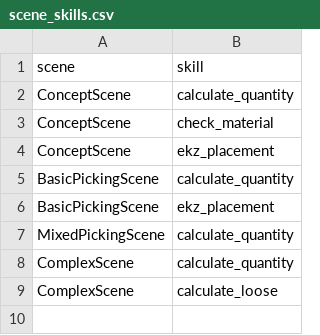
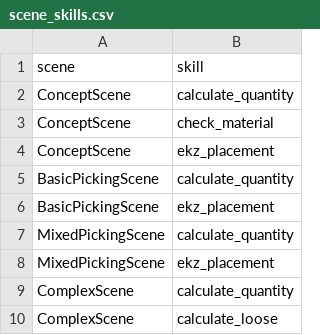
Before and after one commit to ttquynhdo/xrpick-v2, a CSV file: analysis/scene_skills.csv, drawn as a sheet.

```diff
--- a/analysis/scene_skills.csv
+++ b/analysis/scene_skills.csv
@@ -7,2 +7,3 @@ BasicPickingScene,ekz_placement
 MixedPickingScene,calculate_quantity
+MixedPickingScene,ekz_placement
 ComplexScene,calculate_quantity
```
Also changed, not shown: analysis/skill_map.csv, docs/i18n/review-status.csv, 18 other files.
